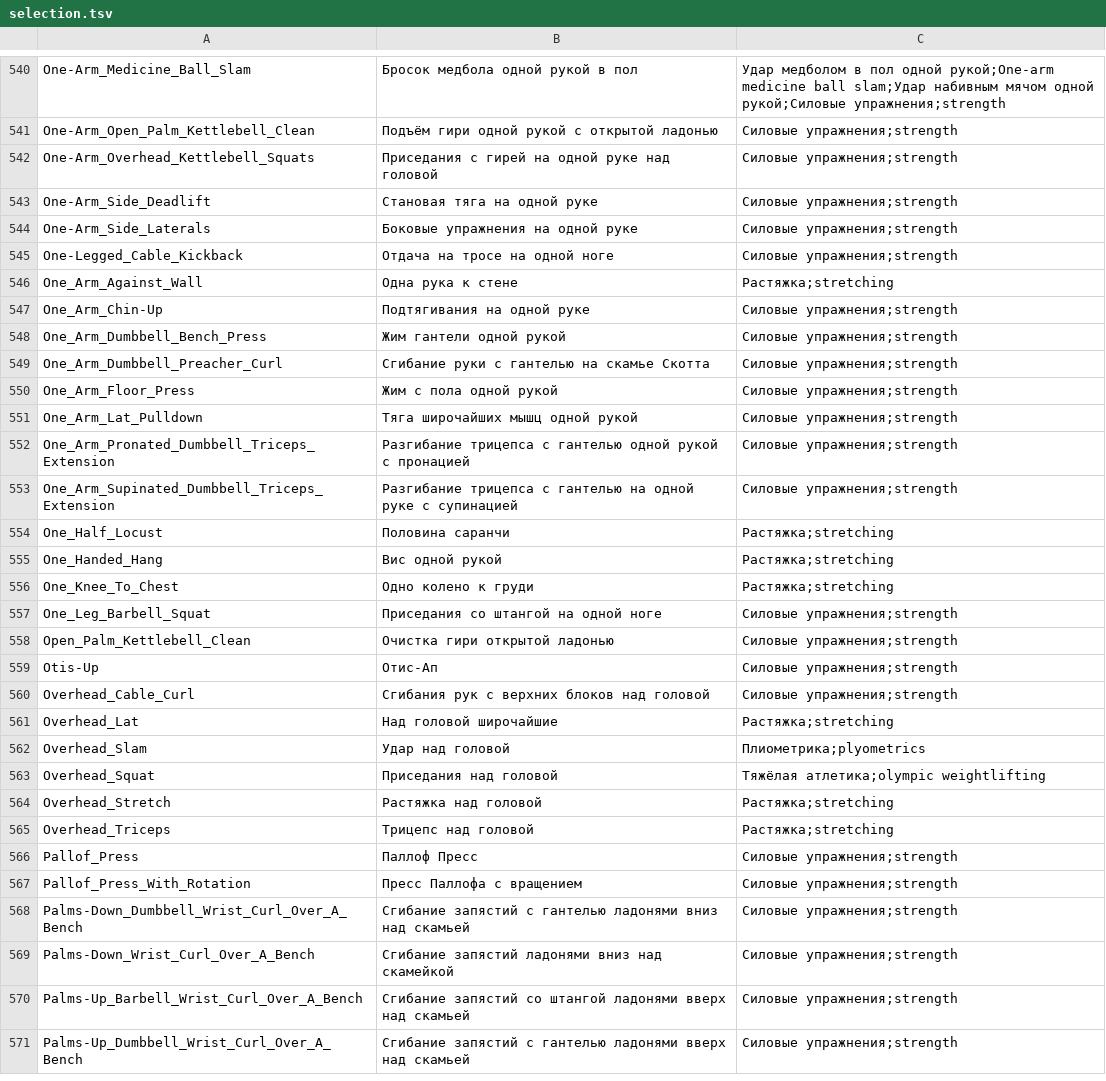
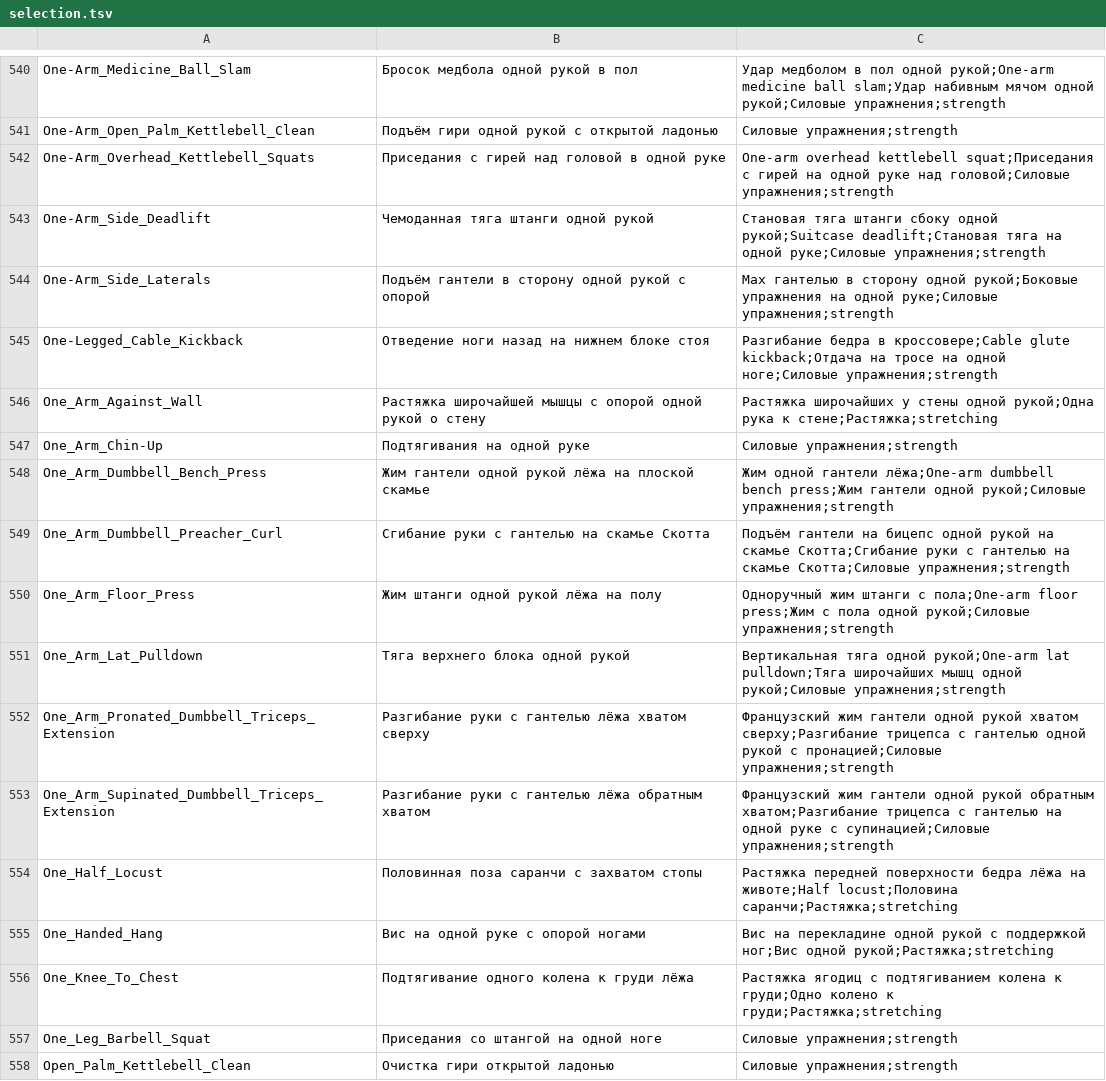
Before and after one commit to KeltorHD/Fitness-Tracker, a TSV file: Data/ExerciseLibrary/selection.tsv, drawn as a sheet; only a part is shown, gaps mark what is left out; the shorter side is filled out with more unchanged rows.

```diff
--- a/Data/ExerciseLibrary/selection.tsv
+++ b/Data/ExerciseLibrary/selection.tsv
@@ -541,17 +541,17 @@ One-Arm_Medicine_Ball_Slam	Бросок медбола одной рукой в
 One-Arm_Open_Palm_Kettlebell_Clean	Подъём гири одной рукой с открытой ладонью	Силовые упражнения;strength
-One-Arm_Overhead_Kettlebell_Squats	Приседания с гирей на одной руке над головой	Силовые упражнения;strength
-One-Arm_Side_Deadlift	Становая тяга на одной руке	Силовые упражнения;strength
-One-Arm_Side_Laterals	Боковые упражнения на одной руке	Силовые упражнения;strength
-One-Legged_Cable_Kickback	Отдача на тросе на одной ноге	Силовые упражнения;strength
-One_Arm_Against_Wall	Одна рука к стене	Растяжка;stretching
+One-Arm_Overhead_Kettlebell_Squats	Приседания с гирей над головой в одной руке	One-arm overhead kettlebell squat;Приседания с гирей на одной руке над головой;Силовые упражнения;strength
+One-Arm_Side_Deadlift	Чемоданная тяга штанги одной рукой	Становая тяга штанги сбоку одной рукой;Suitcase deadlift;Становая тяга на одной руке;Силовые упражнения;strength
+One-Arm_Side_Laterals	Подъём гантели в сторону одной рукой с опорой	Мах гантелью в сторону одной рукой;Боковые упражнения на одной руке;Силовые упражнения;strength
+One-Legged_Cable_Kickback	Отведение ноги назад на нижнем блоке стоя	Разгибание бедра в кроссовере;Cable glute kickback;Отдача на тросе на одной ноге;Силовые упражнения;strength
+One_Arm_Against_Wall	Растяжка широчайшей мышцы с опорой одной рукой о стену	Растяжка широчайших у стены одной рукой;Одна рука к стене;Растяжка;stretching
 One_Arm_Chin-Up	Подтягивания на одной руке	Силовые упражнения;strength
-One_Arm_Dumbbell_Bench_Press	Жим гантели одной рукой	Силовые упражнения;strength
-One_Arm_Dumbbell_Preacher_Curl	Сгибание руки с гантелью на скамье Скотта	Силовые упражнения;strength
-One_Arm_Floor_Press	Жим с пола одной рукой	Силовые упражнения;strength
-One_Arm_Lat_Pulldown	Тяга широчайших мышц одной рукой	Силовые упражнения;strength
-One_Arm_Pronated_Dumbbell_Triceps_Extension	Разгибание трицепса с гантелью одной рукой с пронацией	Силовые упражнения;strength
-One_Arm_Supinated_Dumbbell_Triceps_Extension	Разгибание трицепса с гантелью на одной руке с супинацией	Силовые упражнения;strength
-One_Half_Locust	Половина саранчи	Растяжка;stretching
-One_Handed_Hang	Вис одной рукой	Растяжка;stretching
-One_Knee_To_Chest	Одно колено к груди	Растяжка;stretching
+One_Arm_Dumbbell_Bench_Press	Жим гантели одной рукой лёжа на плоской скамье	Жим одной гантели лёжа;One-arm dumbbell bench press;Жим гантели одной рукой;Силовые упражнения;strength
+One_Arm_Dumbbell_Preacher_Curl	Сгибание руки с гантелью на скамье Скотта	Подъём гантели на бицепс одной рукой на скамье Скотта;Сгибание руки с гантелью на скамье Скотта;Силовые упражнения;strength
+One_Arm_Floor_Press	Жим штанги одной рукой лёжа на полу	Одноручный жим штанги с пола;One-arm floor press;Жим с пола одной рукой;Силовые упражнения;strength
+One_Arm_Lat_Pulldown	Тяга верхнего блока одной рукой	Вертикальная тяга одной рукой;One-arm lat pulldown;Тяга широчайших мышц одной рукой;Силовые упражнения;strength
+One_Arm_Pronated_Dumbbell_Triceps_Extension	Разгибание руки с гантелью лёжа хватом сверху	Французский жим гантели одной рукой хватом сверху;Разгибание трицепса с гантелью одной рукой с пронацией;Силовые упражнения;strength
+One_Arm_Supinated_Dumbbell_Triceps_Extension	Разгибание руки с гантелью лёжа обратным хватом	Французский жим гантели одной рукой обратным хватом;Разгибание трицепса с гантелью на одной руке с супинацией;Силовые упражнения;strength
+One_Half_Locust	Половинная поза саранчи с захватом стопы	Растяжка передней поверхности бедра лёжа на животе;Half locust;Половина саранчи;Растяжка;stretching
+One_Handed_Hang	Вис на одной руке с опорой ногами	Вис на перекладине одной рукой с поддержкой ног;Вис одной рукой;Растяжка;stretching
+One_Knee_To_Chest	Подтягивание одного колена к груди лёжа	Растяжка ягодиц с подтягиванием колена к груди;Одно колено к груди;Растяжка;stretching
 One_Leg_Barbell_Squat	Приседания со штангой на одной ноге	Силовые упражнения;strength
```
Also changed, not shown: 7 other files.
